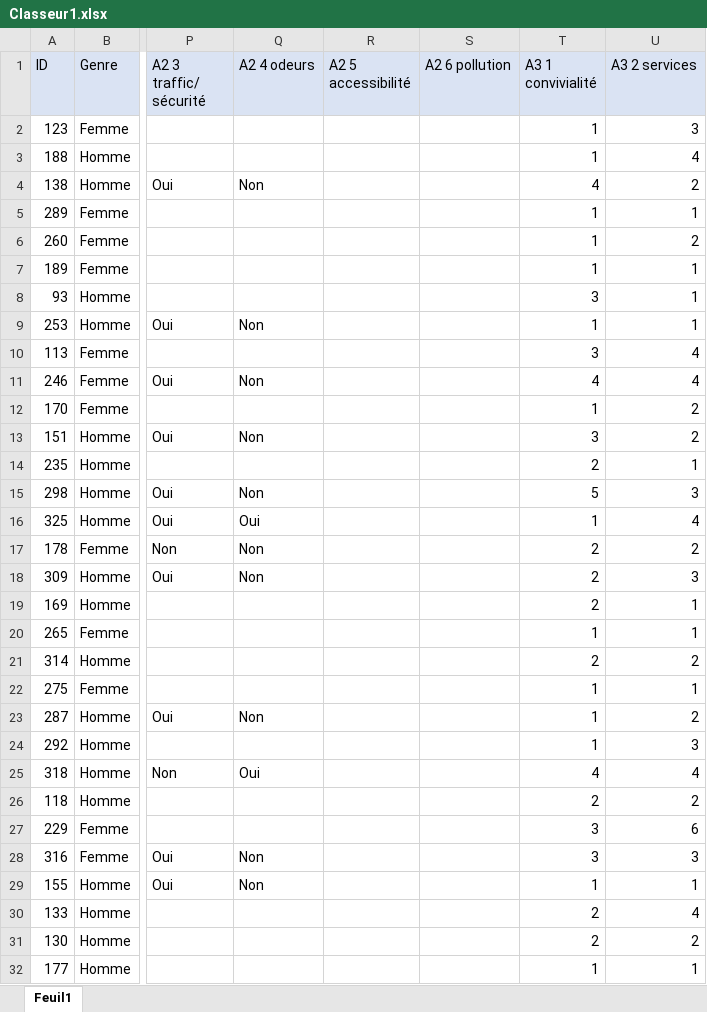
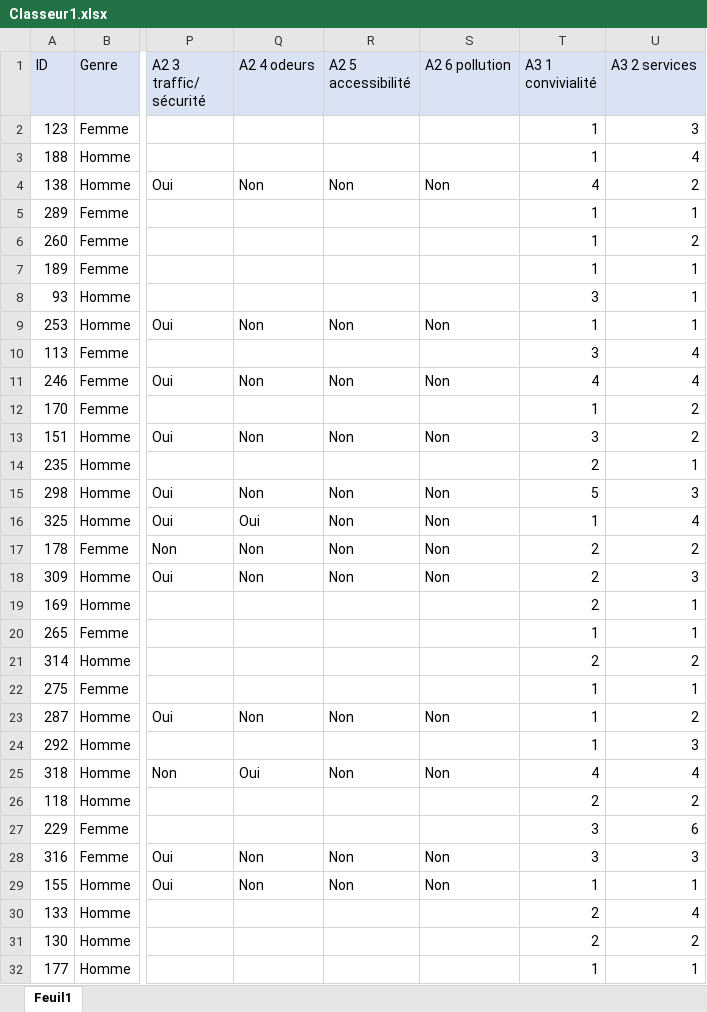
Before and after one commit to Mvince11/ZAE_Marticot, an Excel workbook: data/Classeur1.xlsx, sheet Feuil1, drawn as a sheet; only a part is shown, gaps mark what is left out; values as stored, in another font and other column widths than the file's, no borders; the diff covers the shown part only; the diff names each change by its address in the sheet, - before the commit and + after, or states it on an @@ line.

```diff
--- a/data/Classeur1.xlsx (sheet Feuil1)
+++ b/data/Classeur1.xlsx (sheet Feuil1)
-R4 (A2 5 accessibilité): (empty)
+R4 (A2 5 accessibilité): Non
-S4 (A2 6 pollution): (empty)
+S4 (A2 6 pollution): Non
-R9 (A2 5 accessibilité): (empty)
+R9 (A2 5 accessibilité): Non
-S9 (A2 6 pollution): (empty)
+S9 (A2 6 pollution): Non
-R11 (A2 5 accessibilité): (empty)
+R11 (A2 5 accessibilité): Non
-S11 (A2 6 pollution): (empty)
+S11 (A2 6 pollution): Non
-R13 (A2 5 accessibilité): (empty)
+R13 (A2 5 accessibilité): Non
-S13 (A2 6 pollution): (empty)
+S13 (A2 6 pollution): Non
-R15:R18 (A2 5 accessibilité): (empty)
+R15:R18 (A2 5 accessibilité): Non
-S15:S18 (A2 6 pollution): (empty)
+S15:S18 (A2 6 pollution): Non
-R23 (A2 5 accessibilité): (empty)
+R23 (A2 5 accessibilité): Non
-S23 (A2 6 pollution): (empty)
+S23 (A2 6 pollution): Non
-R25 (A2 5 accessibilité): (empty)
+R25 (A2 5 accessibilité): Non
-S25 (A2 6 pollution): (empty)
+S25 (A2 6 pollution): Non
-R28:R29 (A2 5 accessibilité): (empty)
+R28:R29 (A2 5 accessibilité): Non
-S28:S29 (A2 6 pollution): (empty)
+S28:S29 (A2 6 pollution): Non
```
Also changed, not shown: 145 edited cells elsewhere in this sheet, 8 other files.
